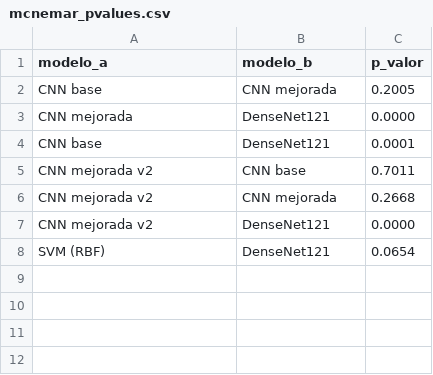
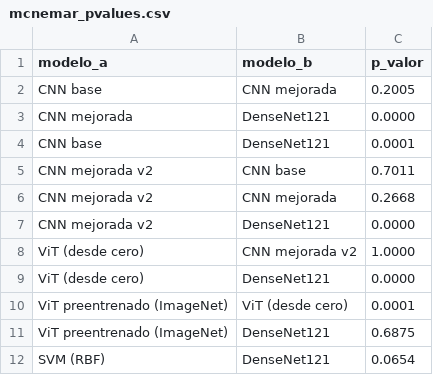
Before and after one commit to Andres2204/vision-por-computador, a CSV file: guia-4/reto-1/resultados/comparacion/mcnemar_pvalues.csv, drawn as a sheet; the diff names each change by its address in the sheet, - before the commit and + after, or states it on an @@ line.

```diff
--- a/guia-4/reto-1/resultados/comparacion/mcnemar_pvalues.csv
+++ b/guia-4/reto-1/resultados/comparacion/mcnemar_pvalues.csv
+row 8: ViT (desde cero) | CNN mejorada v2 | 1.0000
+row 9: ViT (desde cero) | DenseNet121 | 0.0000
+row 10: ViT preentrenado (ImageNet) | ViT (desde cero) | 0.0001
+row 11: ViT preentrenado (ImageNet) | DenseNet121 | 0.6875
```
Also changed, not shown: guia-4/reto-1/resultados/comparacion/model_summary.csv, 19 other files.
